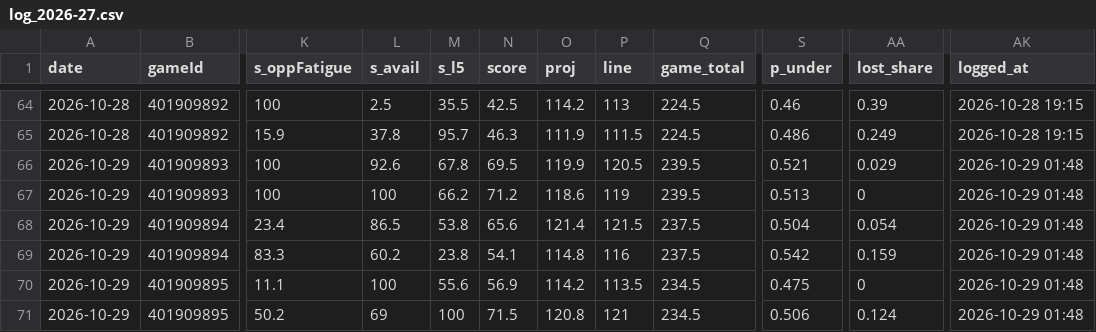
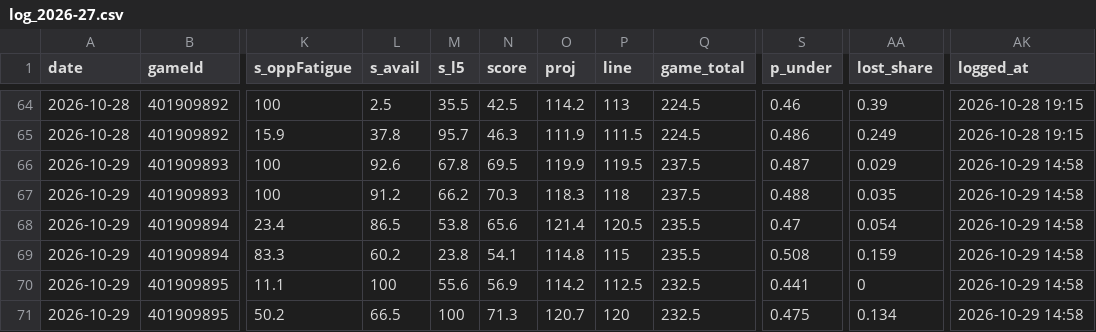
Before and after one commit to Johnbrick123/nba-unders, a CSV file: monitor/log_2026-27.csv, drawn as a sheet; only a part is shown, gaps mark what is left out; the diff names each change by its address in the sheet, - before the commit and + after, or states it on an @@ line.

```diff
--- a/monitor/log_2026-27.csv
+++ b/monitor/log_2026-27.csv
-P66 (line): 120.5
+P66 (line): 119.5
-Q66:Q67 (game_total): 239.5
+Q66:Q67 (game_total): 237.5
-S66 (p_under): 0.521
+S66 (p_under): 0.487
-AK66:AK71 (logged_at): 2026-10-29 01:48
+AK66:AK71 (logged_at): 2026-10-29 14:58
-L67 (s_avail): 100
+L67 (s_avail): 91.2
-N67 (score): 71.2
+N67 (score): 70.3
-O67 (proj): 118.6
+O67 (proj): 118.3
-P67 (line): 119
+P67 (line): 118
-S67 (p_under): 0.513
+S67 (p_under): 0.488
-AA67 (lost_share): 0
+AA67 (lost_share): 0.035
-P68 (line): 121.5
+P68 (line): 120.5
-Q68:Q69 (game_total): 237.5
+Q68:Q69 (game_total): 235.5
-S68 (p_under): 0.504
+S68 (p_under): 0.47
-P69 (line): 116
+P69 (line): 115
-S69 (p_under): 0.542
+S69 (p_under): 0.508
-P70 (line): 113.5
+P70 (line): 112.5
-Q70:Q71 (game_total): 234.5
+Q70:Q71 (game_total): 232.5
-S70 (p_under): 0.475
+S70 (p_under): 0.441
-L71 (s_avail): 69
+L71 (s_avail): 66.5
-N71 (score): 71.5
+N71 (score): 71.3
-O71 (proj): 120.8
+O71 (proj): 120.7
-P71 (line): 121
+P71 (line): 120
-S71 (p_under): 0.506
+S71 (p_under): 0.475
-AA71 (lost_share): 0.124
+AA71 (lost_share): 0.134
```
Also changed, not shown: 4 other files.
